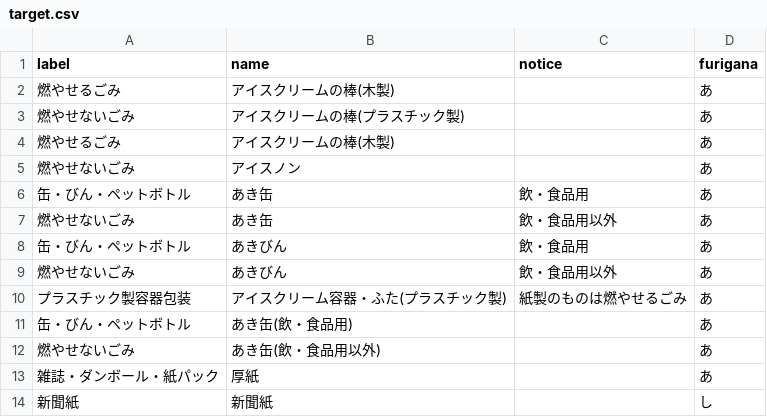
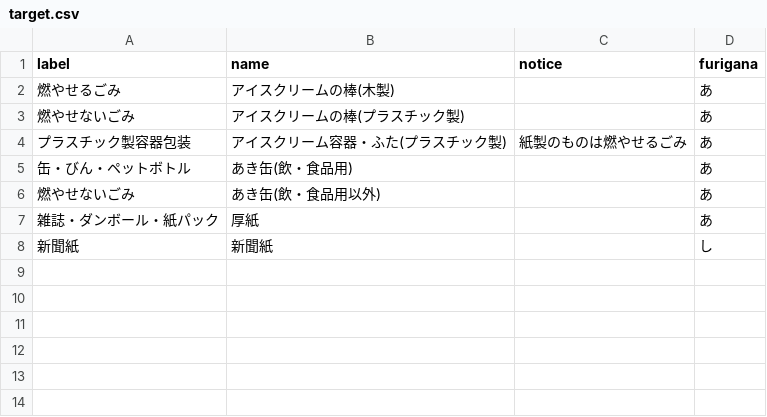
Before and after one commit to tokushimashi/5374, a CSV file: data/target.csv, drawn as a sheet.

Commit message:
Update target.csv

```diff
--- a/data/target.csv
+++ b/data/target.csv
@@ -3,8 +3,2 @@ label,name,notice,furigana
 燃やせないごみ,アイスクリームの棒(プラスチック製),,あ
-燃やせるごみ,アイスクリームの棒(木製),,あ
-燃やせないごみ,アイスノン,,あ
-缶・びん・ペットボトル,あき缶,飲・食品用,あ
-燃やせないごみ,あき缶,飲・食品用以外,あ
-缶・びん・ペットボトル,あきびん,飲・食品用,あ
-燃やせないごみ,あきびん,飲・食品用以外,あ
 プラスチック製容器包装,アイスクリーム容器・ふた(プラスチック製),紙製のものは燃やせるごみ,あ
```
